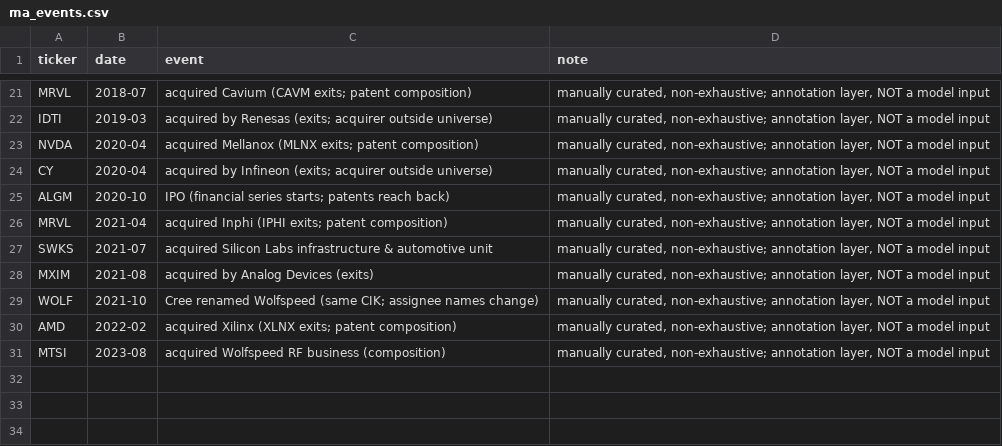
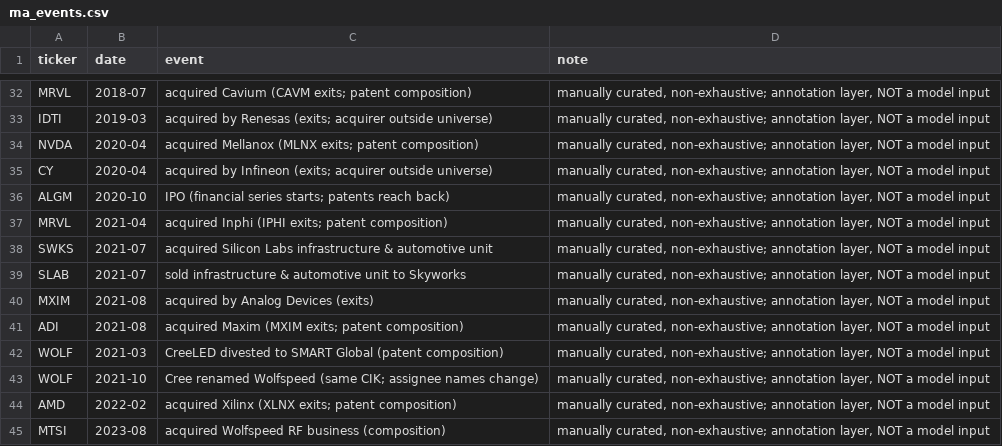
Before and after one commit to anilberkekarel/quality-engine-v2, a CSV file: outputs/ma_events.csv, drawn as a sheet; only a part is shown, gaps mark what is left out; the diff covers the shown part only; the diff names each change by its address in the sheet, - before the commit and + after, or states it on an @@ line.

```diff
--- a/outputs/ma_events.csv
+++ b/outputs/ma_events.csv
+row 39: SLAB | 2021-07 | sold infrastructure & automotive unit to Skyworks | manually curated, non-exhaustive; annotation layer, NOT a model input
+row 41: ADI | 2021-08 | acquired Maxim (MXIM exits; patent composition) | manually curated, non-exhaustive; annotation layer, NOT a model input
+row 42: WOLF | 2021-03 | CreeLED divested to SMART Global (patent composition) | manually curated, non-exhaustive; annotation layer, NOT a model input
```
Also changed, not shown: 11 added rows and 1 edited cell elsewhere in this file, outputs/universe_assignee_audit.csv, outputs/universe_data_quality.csv, 5 other files.
